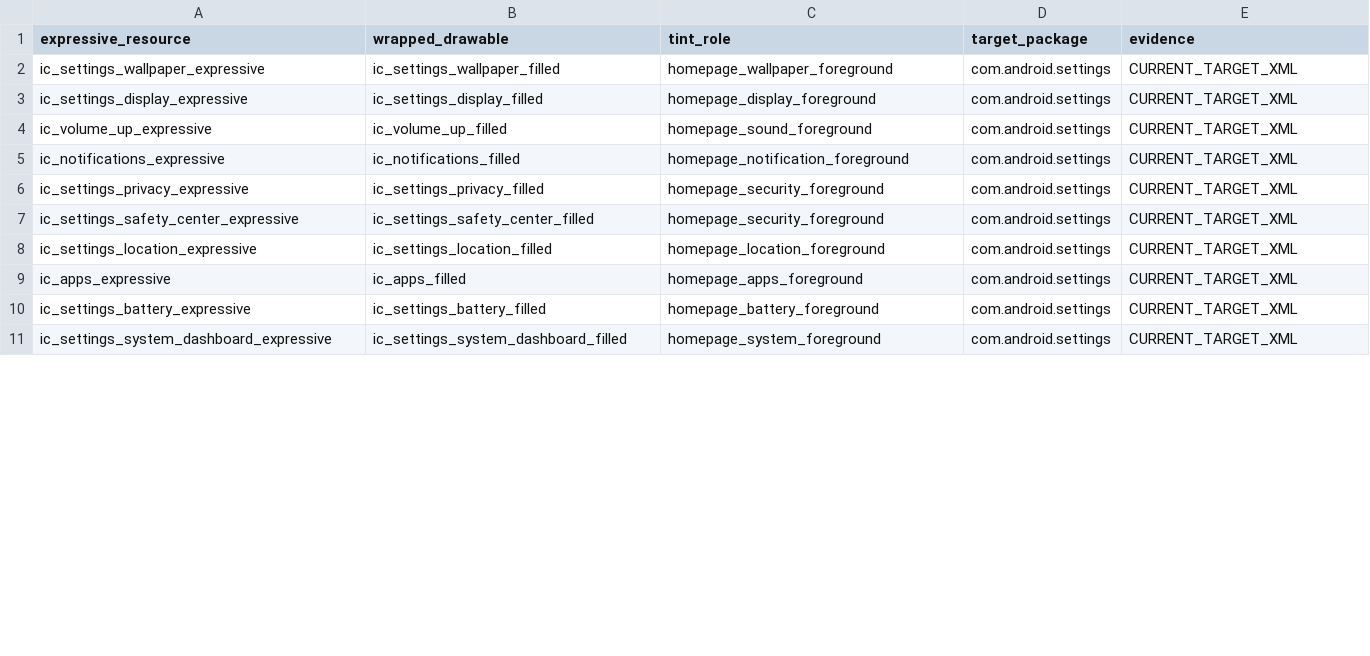
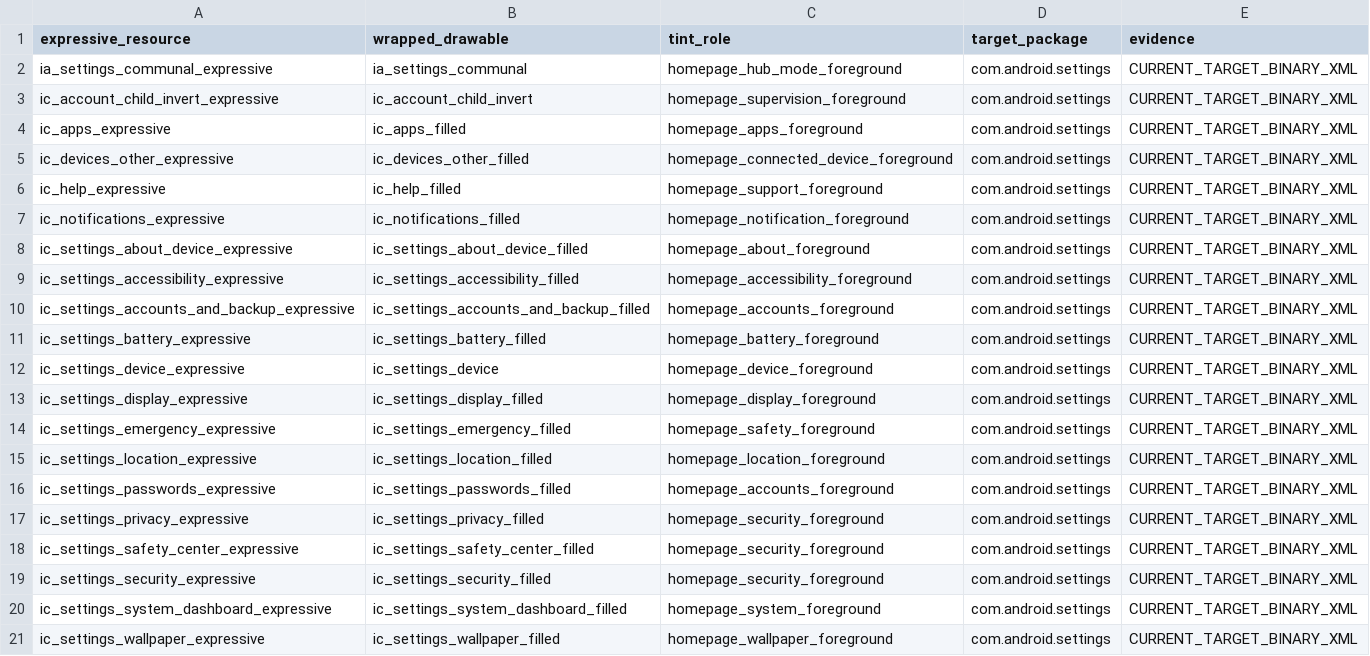
Before and after one commit to Zhanfg/ColorOS-Monet, a TSV file: compat/material-symbols/coloros17_settings_expressive_wrappers.tsv, drawn as a sheet; only a part is shown; the diff covers the shown part only.

Commit message:
Complete current Settings Expressive wrapper provenance

```diff
--- a/compat/material-symbols/coloros17_settings_expressive_wrappers.tsv
+++ b/compat/material-symbols/coloros17_settings_expressive_wrappers.tsv
@@ -1,11 +1,21 @@
 expressive_resource	wrapped_drawable	tint_role	target_package	evidence
-ic_settings_wallpaper_expressive	ic_settings_wallpaper_filled	homepage_wallpaper_foreground	com.android.settings	CURRENT_TARGET_XML
-ic_settings_display_expressive	ic_settings_display_filled	homepage_display_foreground	com.android.settings	CURRENT_TARGET_XML
-ic_volume_up_expressive	ic_volume_up_filled	homepage_sound_foreground	com.android.settings	CURRENT_TARGET_XML
-ic_notifications_expressive	ic_notifications_filled	homepage_notification_foreground	com.android.settings	CURRENT_TARGET_XML
-ic_settings_privacy_expressive	ic_settings_privacy_filled	homepage_security_foreground	com.android.settings	CURRENT_TARGET_XML
-ic_settings_safety_center_expressive	ic_settings_safety_center_filled	homepage_security_foreground	com.android.settings	CURRENT_TARGET_XML
-ic_settings_location_expressive	ic_settings_location_filled	homepage_location_foreground	com.android.settings	CURRENT_TARGET_XML
-ic_apps_expressive	ic_apps_filled	homepage_apps_foreground	com.android.settings	CURRENT_TARGET_XML
-ic_settings_battery_expressive	ic_settings_battery_filled	homepage_battery_foreground	com.android.settings	CURRENT_TARGET_XML
-ic_settings_system_dashboard_expressive	ic_settings_system_dashboard_filled	homepage_system_foreground	com.android.settings	CURRENT_TARGET_XML
+ia_settings_communal_expressive	ia_settings_communal	homepage_hub_mode_foreground	com.android.settings	CURRENT_TARGET_BINARY_XML
+ic_account_child_invert_expressive	ic_account_child_invert	homepage_supervision_foreground	com.android.settings	CURRENT_TARGET_BINARY_XML
+ic_apps_expressive	ic_apps_filled	homepage_apps_foreground	com.android.settings	CURRENT_TARGET_BINARY_XML
+ic_devices_other_expressive	ic_devices_other_filled	homepage_connected_device_foreground	com.android.settings	CURRENT_TARGET_BINARY_XML
+ic_help_expressive	ic_help_filled	homepage_support_foreground	com.android.settings	CURRENT_TARGET_BINARY_XML
+ic_notifications_expressive	ic_notifications_filled	homepage_notification_foreground	com.android.settings	CURRENT_TARGET_BINARY_XML
+ic_settings_about_device_expressive	ic_settings_about_device_filled	homepage_about_foreground	com.android.settings	CURRENT_TARGET_BINARY_XML
+ic_settings_accessibility_expressive	ic_settings_accessibility_filled	homepage_accessibility_foreground	com.android.settings	CURRENT_TARGET_BINARY_XML
+ic_settings_accounts_and_backup_expressive	ic_settings_accounts_and_backup_filled	homepage_accounts_foreground	com.android.settings	CURRENT_TARGET_BINARY_XML
+ic_settings_battery_expressive	ic_settings_battery_filled	homepage_battery_foreground	com.android.settings	CURRENT_TARGET_BINARY_XML
+ic_settings_device_expressive	ic_settings_device	homepage_device_foreground	com.android.settings	CURRENT_TARGET_BINARY_XML
+ic_settings_display_expressive	ic_settings_display_filled	homepage_display_foreground	com.android.settings	CURRENT_TARGET_BINARY_XML
+ic_settings_emergency_expressive	ic_settings_emergency_filled	homepage_safety_foreground	com.android.settings	CURRENT_TARGET_BINARY_XML
+ic_settings_location_expressive	ic_settings_location_filled	homepage_location_foreground	com.android.settings	CURRENT_TARGET_BINARY_XML
+ic_settings_passwords_expressive	ic_settings_passwords_filled	homepage_accounts_foreground	com.android.settings	CURRENT_TARGET_BINARY_XML
+ic_settings_privacy_expressive	ic_settings_privacy_filled	homepage_security_foreground	com.android.settings	CURRENT_TARGET_BINARY_XML
+ic_settings_safety_center_expressive	ic_settings_safety_center_filled	homepage_security_foreground	com.android.settings	CURRENT_TARGET_BINARY_XML
+ic_settings_security_expressive	ic_settings_security_filled	homepage_security_foreground	com.android.settings	CURRENT_TARGET_BINARY_XML
+ic_settings_system_dashboard_expressive	ic_settings_system_dashboard_filled	homepage_system_foreground	com.android.settings	CURRENT_TARGET_BINARY_XML
+ic_settings_wallpaper_expressive	ic_settings_wallpaper_filled	homepage_wallpaper_foreground	com.android.settings	CURRENT_TARGET_BINARY_XML
```
Also changed, not shown: 2 added rows and 8 edited cells elsewhere in this file.
